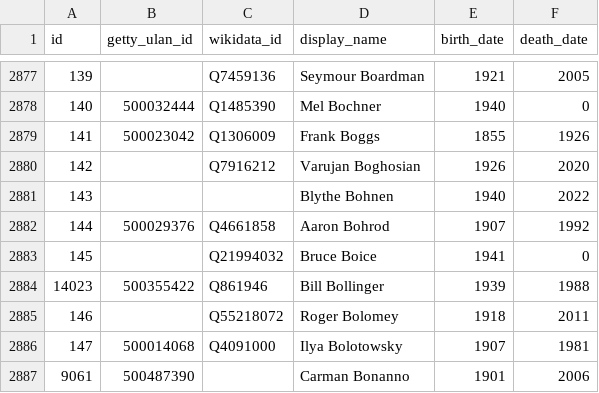
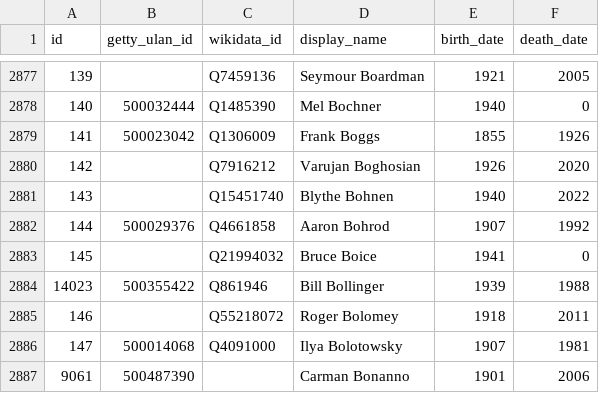
Before and after one commit to whitneymuseum/open-access, a CSV file: artists.csv, drawn as a sheet; only a part is shown, gaps mark what is left out.

Commit message:
Automated update

```diff
--- a/artists.csv
+++ b/artists.csv
@@ -2880,3 +2880,3 @@ id,getty_ulan_id,wikidata_id,display_name,birth_date,death_date
 142,,Q7916212,Varujan Boghosian,1926,2020
-143,,,Blythe Bohnen,1940,2022
+143,,Q15451740,Blythe Bohnen,1940,2022
 144,500029376,Q4661858,Aaron Bohrod,1907,1992
```
